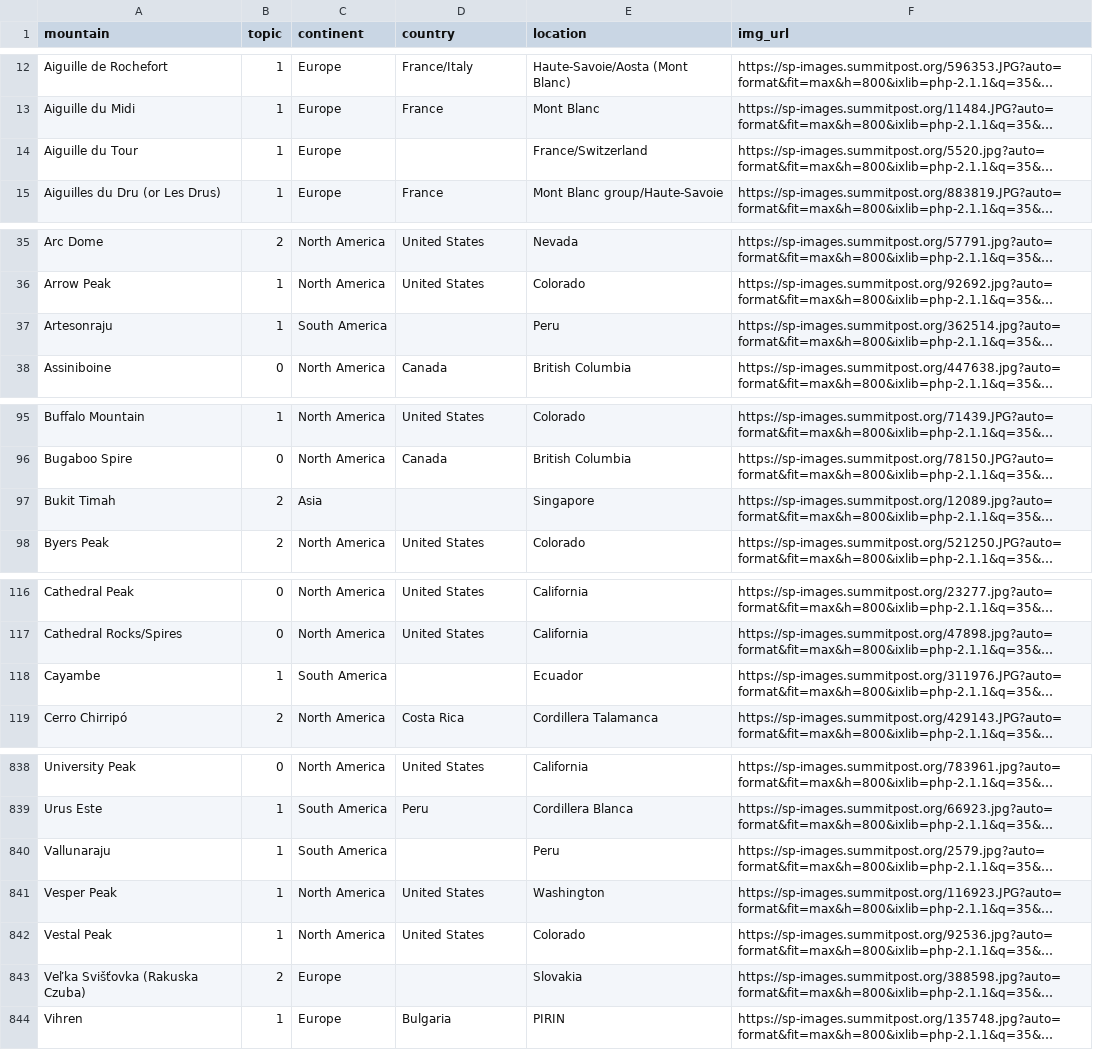
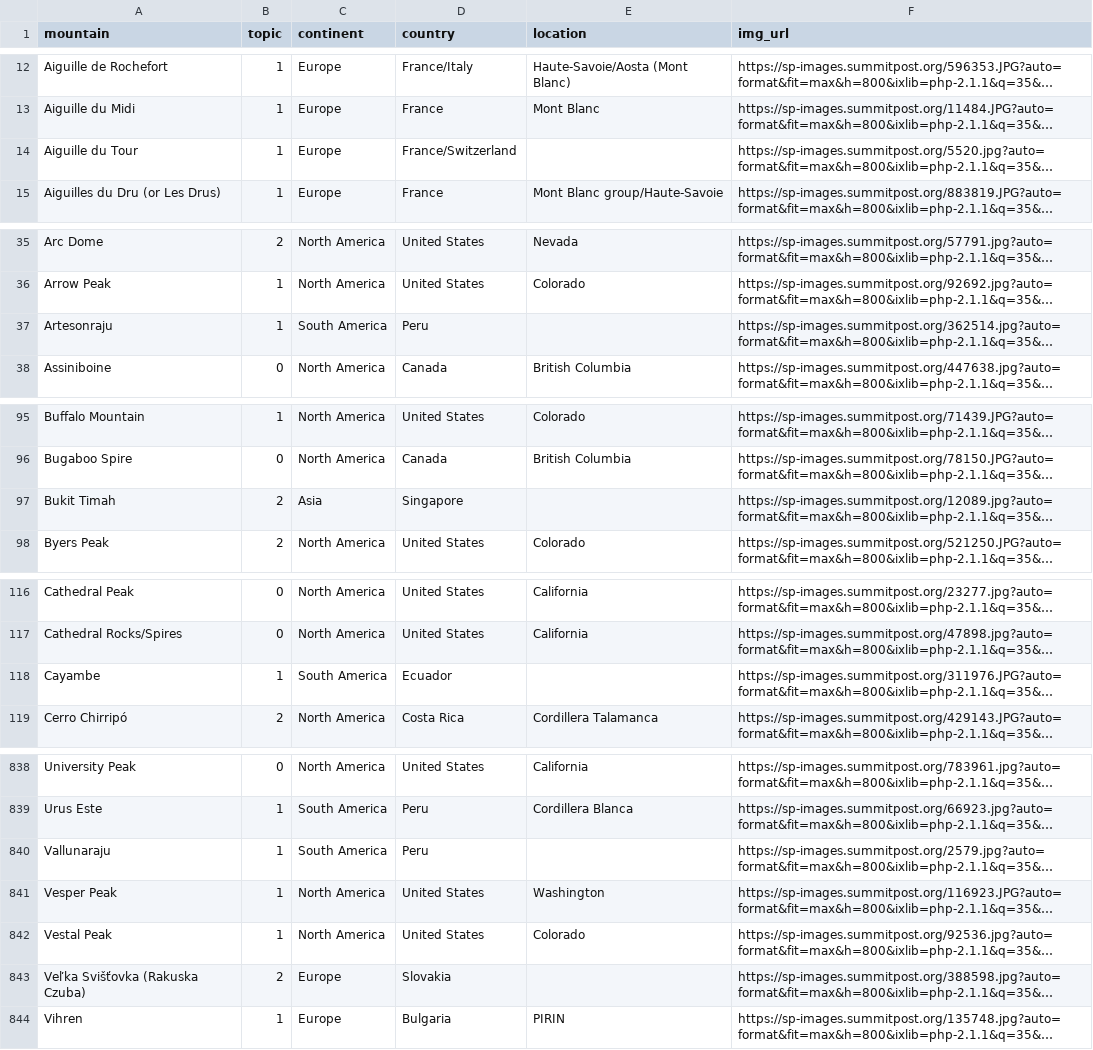
Before and after one commit to huangee/summit_post, a CSV file: mtn_joined.csv, drawn as a sheet; only a part is shown, gaps mark what is left out; long unchanged cells end in …; the diff covers the shown part only; the diff names each change by its address in the sheet, - before the commit and + after, or states it on an @@ line.

```diff
--- a/mtn_joined.csv
+++ b/mtn_joined.csv
-D14 (country): (empty)
+D14 (country): France/Switzerland
-E14 (location): France/Switzerland
+E14 (location): (empty)
-D37 (country): (empty)
+D37 (country): Peru
-E37 (location): Peru
+E37 (location): (empty)
-D97 (country): (empty)
+D97 (country): Singapore
-E97 (location): Singapore
+E97 (location): (empty)
-D118 (country): (empty)
+D118 (country): Ecuador
-E118 (location): Ecuador
+E118 (location): (empty)
-D840 (country): (empty)
+D840 (country): Peru
-E840 (location): Peru
+E840 (location): (empty)
-D843 (country): (empty)
+D843 (country): Slovakia
-E843 (location): Slovakia
+E843 (location): (empty)
```
Also changed, not shown: 48 edited cells elsewhere in this file, mtn_locations.csv, 1 other file.
